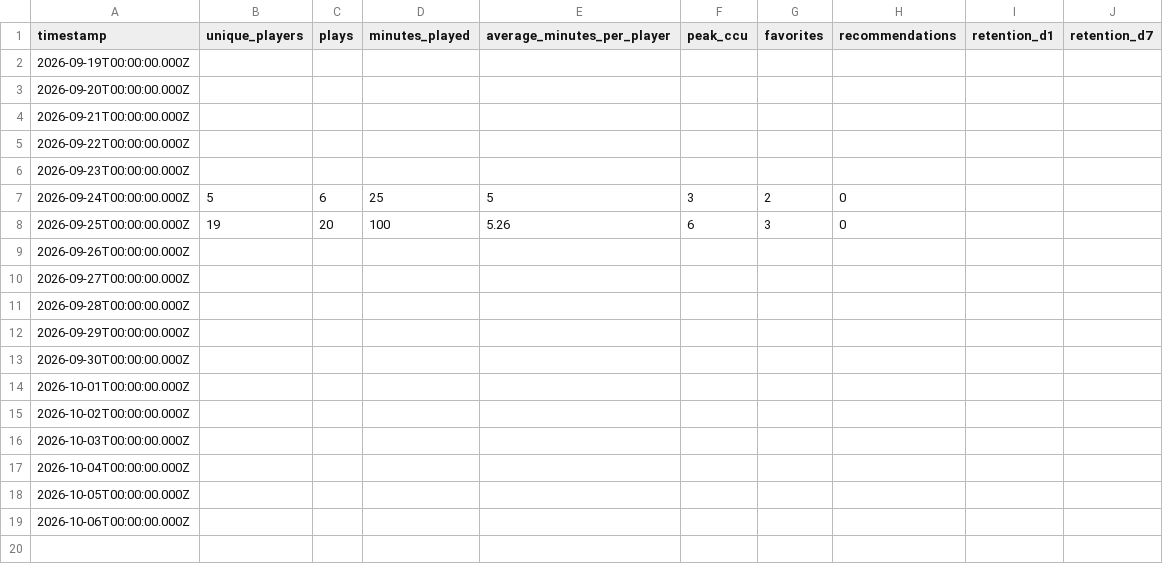
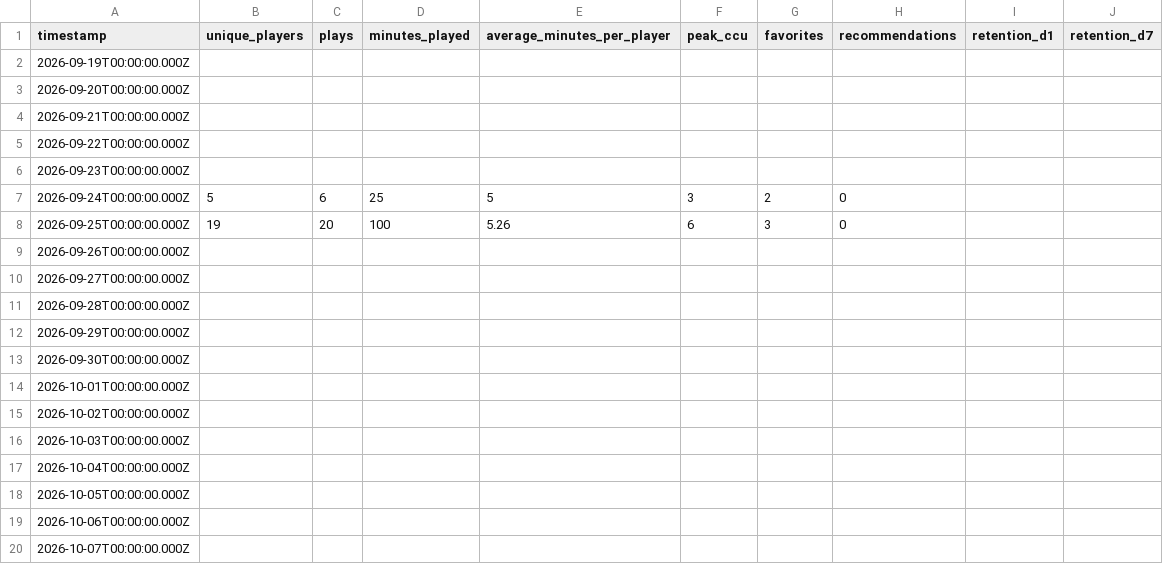
Before and after one commit to abafaboy/islandpulse, a CSV file: data/9752-7254-5801.csv, drawn as a sheet.

```diff
--- a/data/9752-7254-5801.csv
+++ b/data/9752-7254-5801.csv
@@ -19 +19,2 @@ timestamp,unique_players,plays,minutes_played,average_minutes_per_player,peak_cc
 2026-10-06T00:00:00.000Z,,,,,,,,,
+2026-10-07T00:00:00.000Z,,,,,,,,,
```
Also changed, not shown: data/0925-4822-4538.csv, 1 other file.
